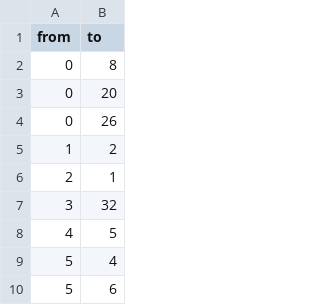
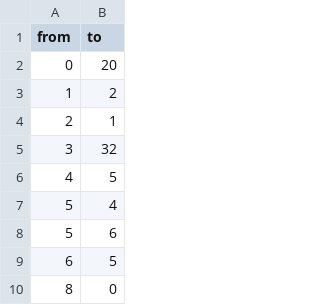
Before and after one commit to CanOSpam/3DPerspective, a CSV file: assets/lines.csv, drawn as a sheet; only a part is shown; the shorter side is filled out with more unchanged rows; the diff names each change by its address in the sheet, - before the commit and + after, or states it on an @@ line.

Commit message:
Remove lines from point A that should not be visible

```diff
--- a/assets/lines.csv
+++ b/assets/lines.csv
-row 2: 0 | 8
-row 4: 0 | 26
```
